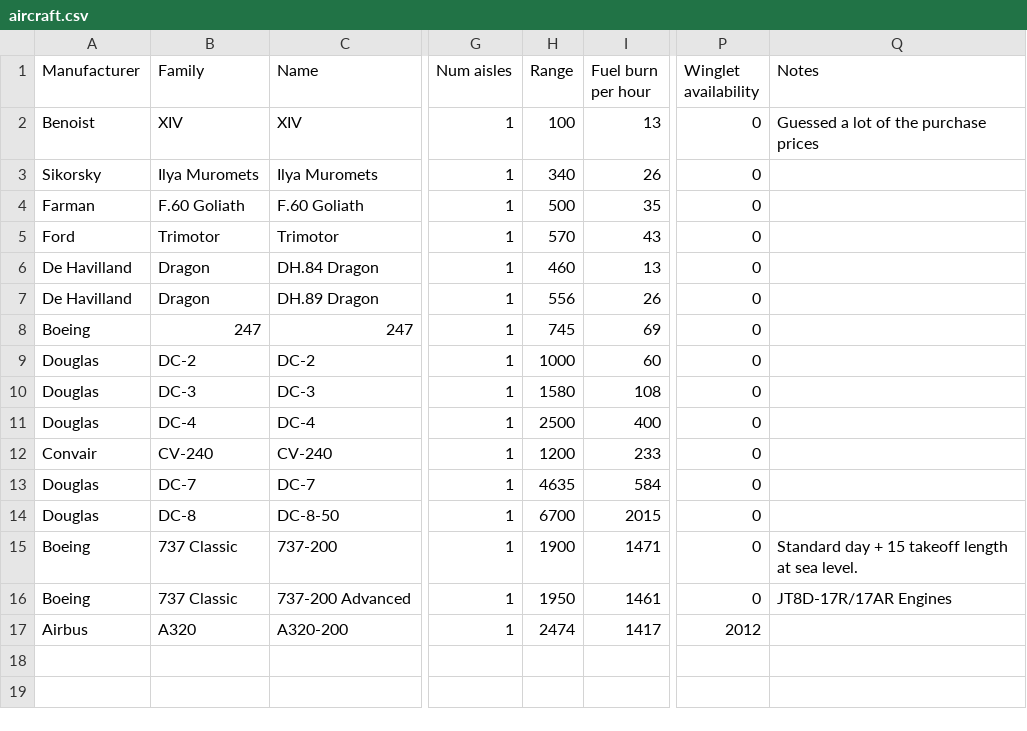
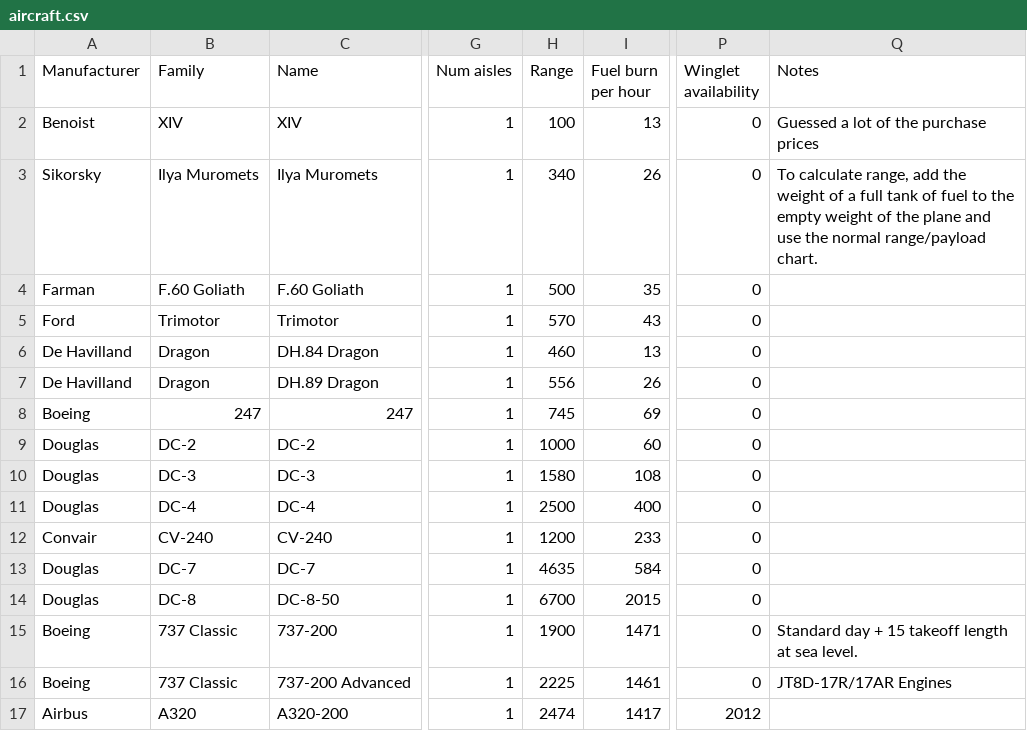
Before and after one commit to johnbrussell/airline-game, a CSV file: data/aircraft.csv, drawn as a sheet; only a part is shown, gaps mark what is left out; the diff names each change by its address in the sheet, - before the commit and + after, or states it on an @@ line.

Commit message:
correct 737-200adv range

```diff
--- a/data/aircraft.csv
+++ b/data/aircraft.csv
-Q3 (Notes): (empty)
+Q3 (Notes): To calculate range, add the weight of a full tank of fuel to the empty weight of the plane and use the normal range/payload chart.
-H16 (Range): 1950
+H16 (Range): 2225
```
